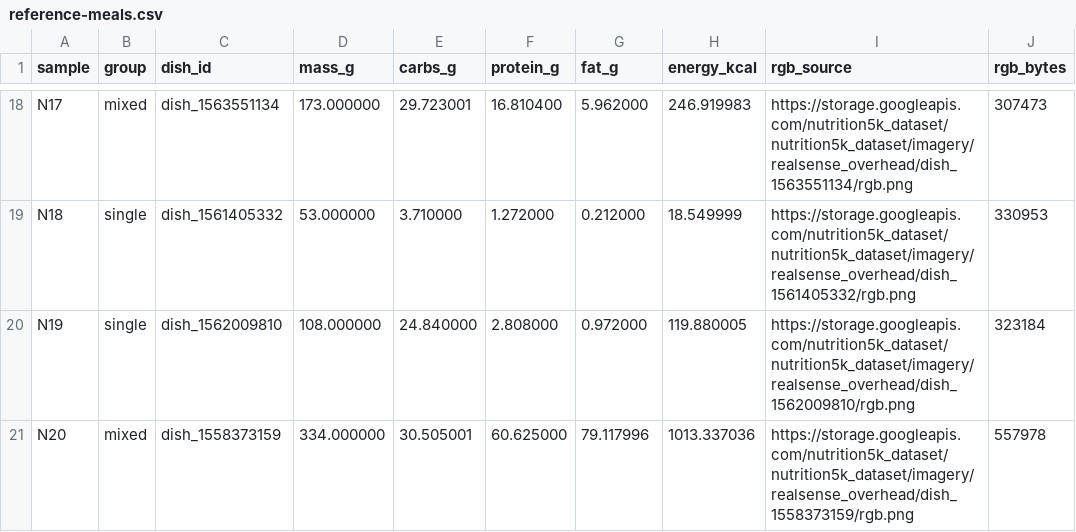
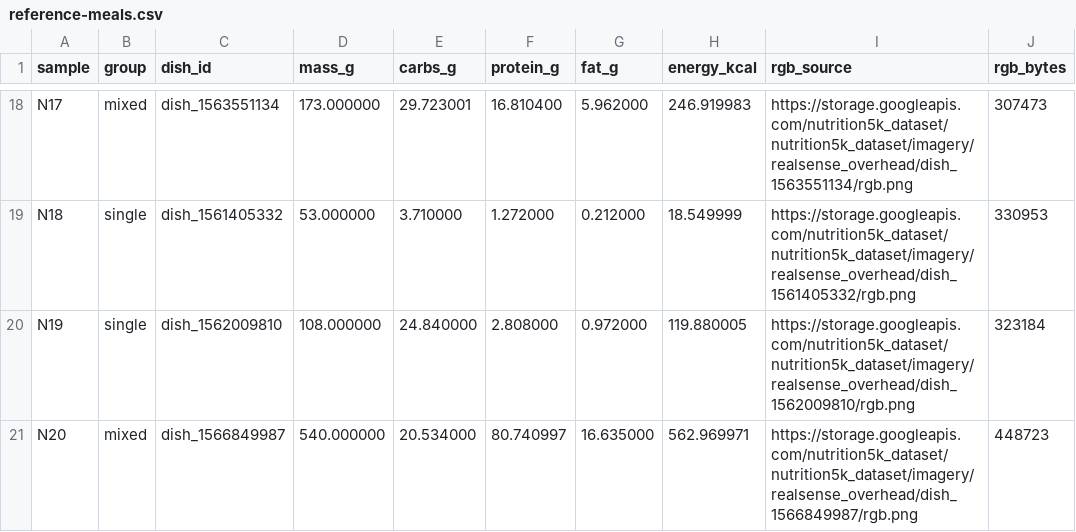
Before and after one commit to Team-Party-A/repflow, a CSV file: docs/acceptance/nutrition/reference-meals.csv, drawn as a sheet; only a part is shown, gaps mark what is left out.

```diff
--- a/docs/acceptance/nutrition/reference-meals.csv
+++ b/docs/acceptance/nutrition/reference-meals.csv
@@ -20,2 +20,2 @@ N18,single,dish_1561405332,53.000000,3.710000,1.272000,0.212000,18.549999,https:
 N19,single,dish_1562009810,108.000000,24.840000,2.808000,0.972000,119.880005,https://storage.googleapis.com/nutrition5k_dataset/nutrition5k_dataset/imagery/realsense_overhead/dish_1562009810/rgb.png,323184
-N20,mixed,dish_1558373159,334.000000,30.505001,60.625000,79.117996,1013.337036,https://storage.googleapis.com/nutrition5k_dataset/nutrition5k_dataset/imagery/realsense_overhead/dish_1558373159/rgb.png,557978
+N20,mixed,dish_1566849987,540.000000,20.534000,80.740997,16.635000,562.969971,https://storage.googleapis.com/nutrition5k_dataset/nutrition5k_dataset/imagery/realsense_overhead/dish_1566849987/rgb.png,448723
```
Also changed, not shown: docs/acceptance/nutrition/observations-items.csv, docs/acceptance/nutrition/reference-items.csv, 3 other files.
